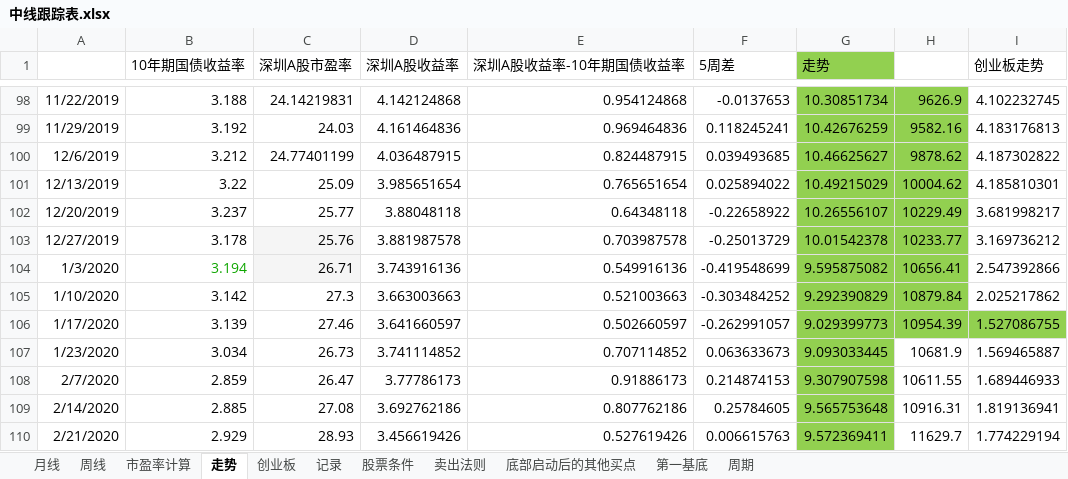
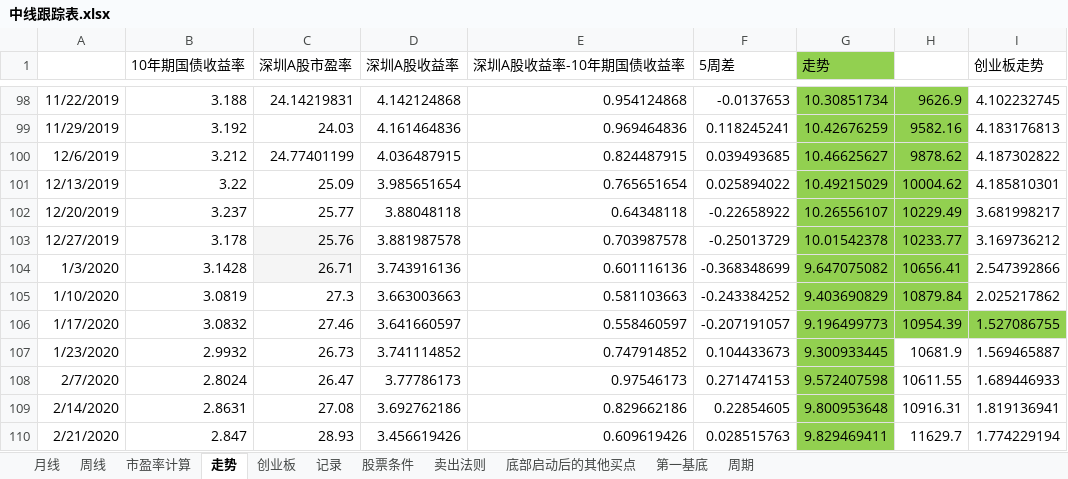
Before and after one commit to webIcome/k-line, an Excel workbook: 中线跟踪表.xlsx, sheet 走势, drawn as a sheet; only a part is shown, gaps mark what is left out; values as stored, in another font and other column widths than the file's, no borders; charts and pictures not drawn; the diff covers the shown part only; the diff names each change by its address in the sheet, - before the commit and + after, or states it on an @@ line.

```diff
--- a/中线跟踪表.xlsx (sheet 走势)
+++ b/中线跟踪表.xlsx (sheet 走势)
-B104 (10年期国债收益率): 3.194
+B104 (10年期国债收益率): 3.1428
-B104 text colour: #0EA600
+B104 text colour: black
-E104 (深圳A股收益率-10年期国债收益率): 0.549916136
+E104 (深圳A股收益率-10年期国债收益率): 0.601116136
-F104 (5周差): -0.419548699
+F104 (5周差): -0.368348699
-G104 (走势): 9.595875082
+G104 (走势): 9.647075082
-B105 (10年期国债收益率): 3.142
+B105 (10年期国债收益率): 3.0819
-E105 (深圳A股收益率-10年期国债收益率): 0.521003663
+E105 (深圳A股收益率-10年期国债收益率): 0.581103663
-F105 (5周差): -0.303484252
+F105 (5周差): -0.243384252
-G105 (走势): 9.292390829
+G105 (走势): 9.403690829
-B106 (10年期国债收益率): 3.139
+B106 (10年期国债收益率): 3.0832
-E106 (深圳A股收益率-10年期国债收益率): 0.502660597
+E106 (深圳A股收益率-10年期国债收益率): 0.558460597
-F106 (5周差): -0.262991057
+F106 (5周差): -0.207191057
-G106 (走势): 9.029399773
+G106 (走势): 9.196499773
-B107 (10年期国债收益率): 3.034
+B107 (10年期国债收益率): 2.9932
-E107 (深圳A股收益率-10年期国债收益率): 0.707114852
+E107 (深圳A股收益率-10年期国债收益率): 0.747914852
-F107 (5周差): 0.063633673
+F107 (5周差): 0.104433673
-G107 (走势): 9.093033445
+G107 (走势): 9.300933445
-B108 (10年期国债收益率): 2.859
+B108 (10年期国债收益率): 2.8024
-E108 (深圳A股收益率-10年期国债收益率): 0.91886173
+E108 (深圳A股收益率-10年期国债收益率): 0.97546173
-F108 (5周差): 0.214874153
+F108 (5周差): 0.271474153
-G108 (走势): 9.307907598
+G108 (走势): 9.572407598
-B109 (10年期国债收益率): 2.885
+B109 (10年期国债收益率): 2.8631
-E109 (深圳A股收益率-10年期国债收益率): 0.807762186
+E109 (深圳A股收益率-10年期国债收益率): 0.829662186
-F109 (5周差): 0.25784605
+F109 (5周差): 0.22854605
-G109 (走势): 9.565753648
+G109 (走势): 9.800953648
-B110 (10年期国债收益率): 2.929
+B110 (10年期国债收益率): 2.847
-E110 (深圳A股收益率-10年期国债收益率): 0.527619426
+E110 (深圳A股收益率-10年期国债收益率): 0.609619426
-F110 (5周差): 0.006615763
+F110 (5周差): 0.028515763
-G110 (走势): 9.572369411
+G110 (走势): 9.829469411
```
Also changed, not shown: 1 added row and 62 edited cells elsewhere in this sheet, sheet 创业板, sheet 记录, hidden cells, charts or pictures.
